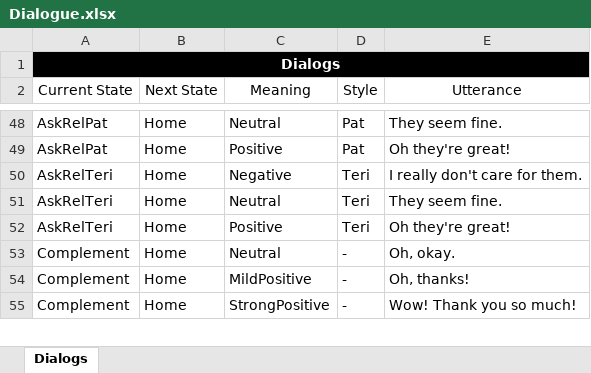
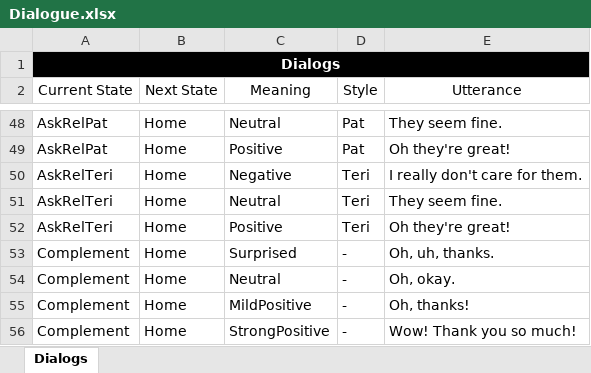
Before and after one commit to jwellnit/Dinner-Party, an Excel workbook: Dialogue.xlsx, sheet Dialogs, drawn as a sheet; only a part is shown, gaps mark what is left out; values as stored, in another font and other column widths than the file's, no borders; the diff names each change by its address in the sheet, - before the commit and + after, or states it on an @@ line.

```diff
--- a/Dialogue.xlsx (sheet Dialogs)
+++ b/Dialogue.xlsx (sheet Dialogs)
+row 53: Complement | Home | Surprised | - | Oh, uh, thanks.
```
Also changed, not shown: 4 other files.
